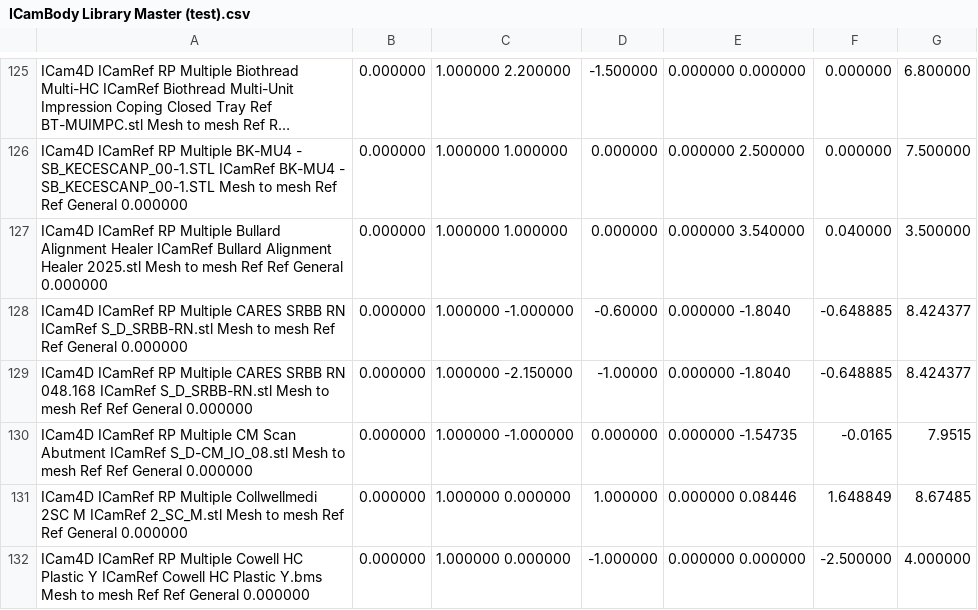
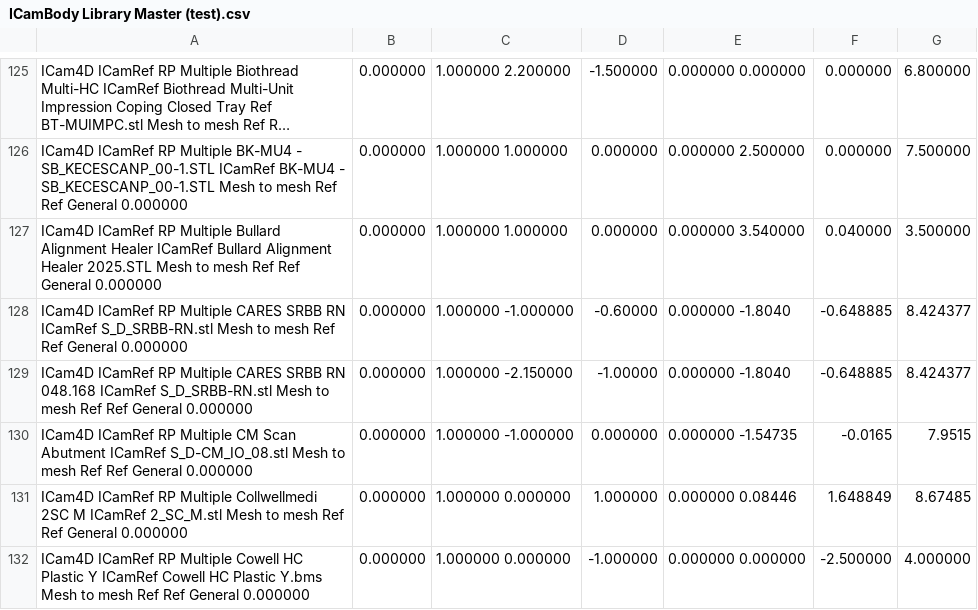
Before and after one commit to TayloJClo/Imetric-Installer, a CSV file: ICamBody Library Master (test).csv, drawn as a sheet; only a part is shown, gaps mark what is left out; long unchanged cells end in …; the diff names each change by its address in the sheet, - before the commit and + after, or states it on an @@ line.

Commit message:
Update ICamBody Library Master (test).csv

```diff
--- a/ICamBody Library Master (test).csv
+++ b/ICamBody Library Master (test).csv
-A127: …Alignment Healer 2025.stl Mesh to…
+A127: …Alignment Healer 2025.STL Mesh to…
```
